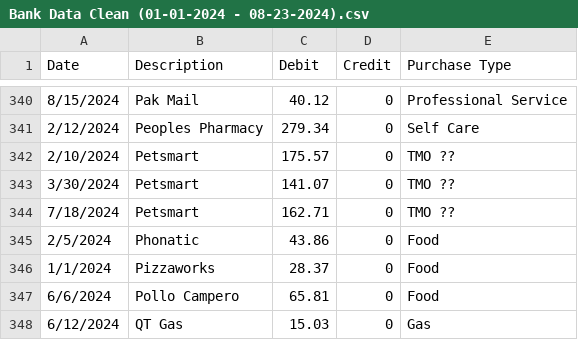
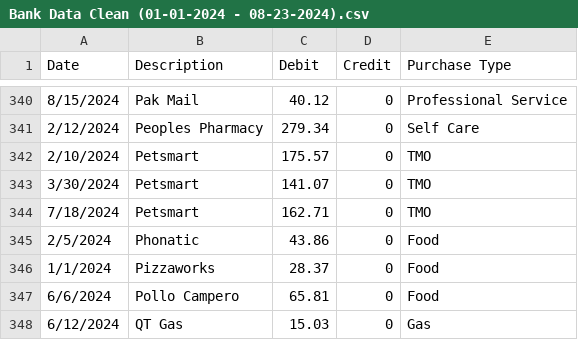
Before and after one commit to Michel-A-Gonzalez/Personal, a CSV file: Clean Data/Bank Data Clean (01-01-2024 - 08-23-2024).csv, drawn as a sheet; only a part is shown, gaps mark what is left out; the diff covers the shown part only.

```diff
--- a/Clean Data/Bank Data Clean (01-01-2024 - 08-23-2024).csv
+++ b/Clean Data/Bank Data Clean (01-01-2024 - 08-23-2024).csv
@@ -341,5 +341,5 @@ Date,Description,Debit,Credit,Purchase Type
 2/12/2024,Peoples Pharmacy,279.34,0,Self Care
-2/10/2024,Petsmart,175.57,0,TMO ??
-3/30/2024,Petsmart,141.07,0,TMO ??
-7/18/2024,Petsmart,162.71,0,TMO ??
+2/10/2024,Petsmart,175.57,0,TMO
+3/30/2024,Petsmart,141.07,0,TMO
+7/18/2024,Petsmart,162.71,0,TMO
 2/5/2024,Phonatic,43.86,0,Food
```
Also changed, not shown: 20 edited cells elsewhere in this file.
